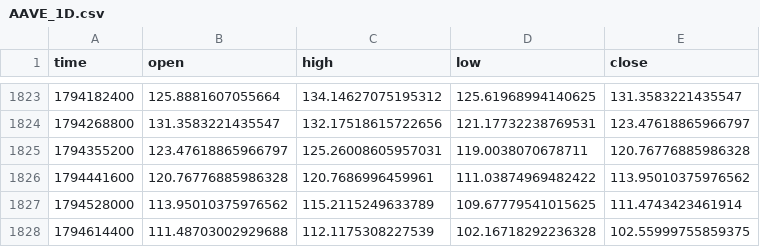
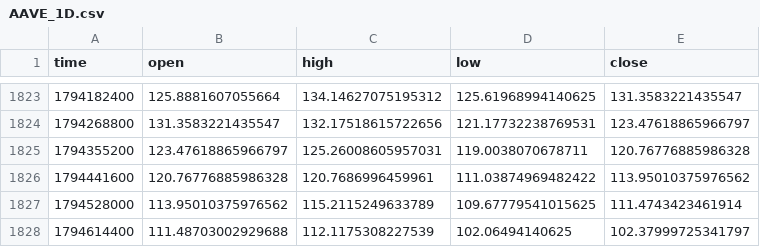
Before and after one commit to drdiegomatheus/monitor-mercado, a CSV file: categorias/cripto/dados/AAVE_1D.csv, drawn as a sheet; only a part is shown, gaps mark what is left out.

```diff
--- a/categorias/cripto/dados/AAVE_1D.csv
+++ b/categorias/cripto/dados/AAVE_1D.csv
@@ -1827,2 +1827,2 @@ time,open,high,low,close
 1794528000,113.95010375976562,115.2115249633789,109.67779541015625,111.4743423461914
-1794614400,111.48703002929688,112.1175308227539,102.16718292236328,102.55999755859375
+1794614400,111.48703002929688,112.1175308227539,102.06494140625,102.37999725341797
```
Also changed, not shown: categorias/cripto/dados/BENCH_BTC_1D.csv, categorias/cripto/dados/BTC_1D.csv, 14 other files.
